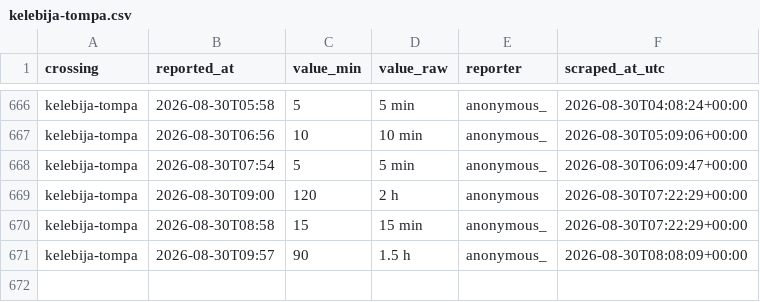
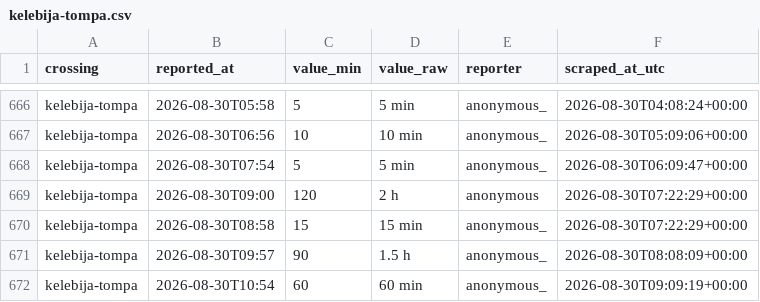
Before and after one commit to brankojosipovic/border-wait, a CSV file: data/kelebija-tompa.csv, drawn as a sheet; only a part is shown, gaps mark what is left out; the diff names each change by its address in the sheet, - before the commit and + after, or states it on an @@ line.

```diff
--- a/data/kelebija-tompa.csv
+++ b/data/kelebija-tompa.csv
+row 672: kelebija-tompa | 2026-08-30T10:54 | 60 | 60 min | anonymous_ | 2026-08-30T09:09:19+00:00
```
Also changed, not shown: data/roszke-horgos.csv, data/summary_monthly.csv.
